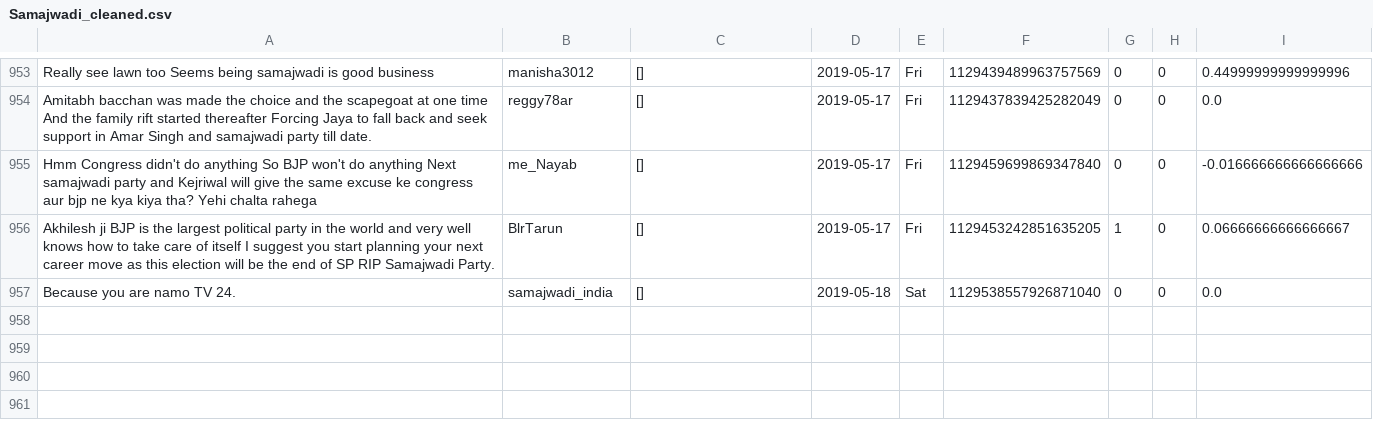
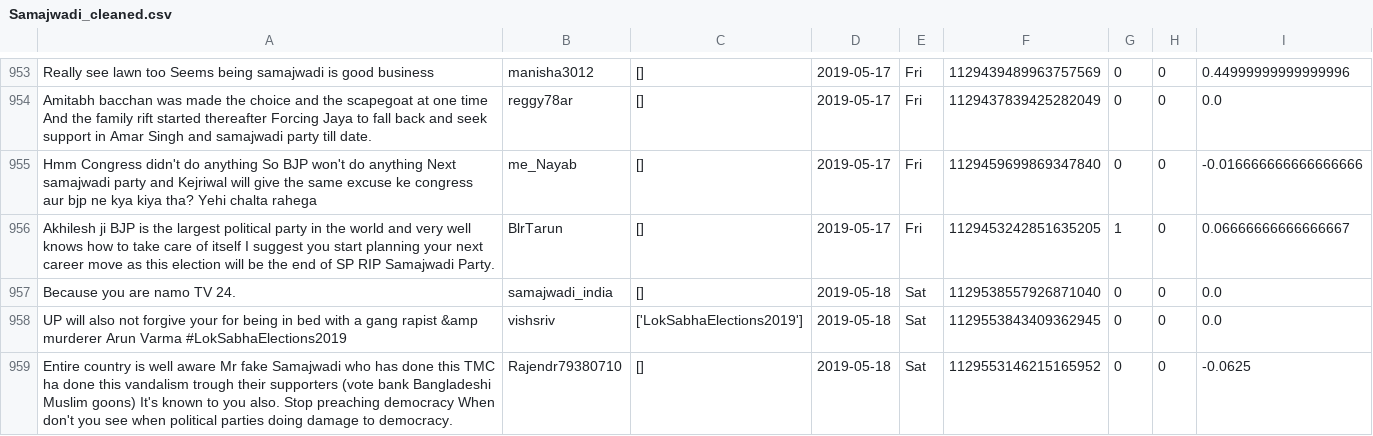
Before and after one commit to itsDevhere/DataRepo, a CSV file: Samajwadi_cleaned.csv, drawn as a sheet; only a part is shown, gaps mark what is left out; the diff names each change by its address in the sheet, - before the commit and + after, or states it on an @@ line.

```diff
--- a/Samajwadi_cleaned.csv
+++ b/Samajwadi_cleaned.csv
+row 958: UP will also not forgive your for being in bed with a gang rapist &amp murderer Arun Varma #LokSabhaElections2019 | vishsriv | ['LokSabhaElections2019'] | 2019-05-18 | Sat | 1129553843409362945 | 0 | 0 | 0.0
+row 959: Entire country is well aware Mr fake Samajwadi who has done this TMC ha done this vandalism trough their supporters (vote bank Bangladeshi Muslim goons) It's known to you also. Stop preaching democracy When don't you see when political parties doing damage to democracy. | Rajendr79380710 | [] | 2019-05-18 | Sat | 1129553146215165952 | 0 | 0 | -0.0625
```
Also changed, not shown: RJD_cleaned.csv, 2 other files.
